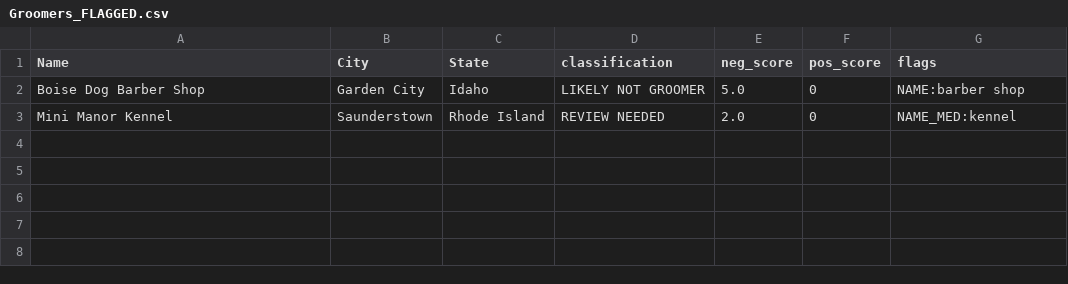
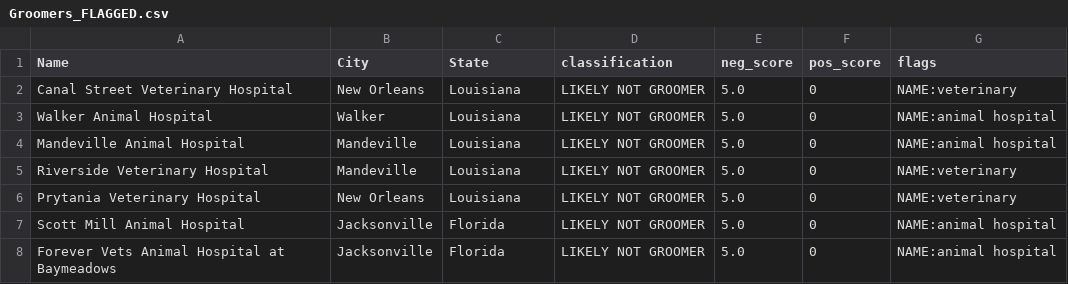
Before and after one commit to kc6330119-byte/dog-grooming-directory, a CSV file: Groomers_FLAGGED.csv, drawn as a sheet.

```diff
--- a/Groomers_FLAGGED.csv
+++ b/Groomers_FLAGGED.csv
@@ -1,3 +1,8 @@
 Name,City,State,classification,neg_score,pos_score,flags
-Boise Dog Barber Shop,Garden City,Idaho,LIKELY NOT GROOMER,5.0,0,NAME:barber shop
-Mini Manor Kennel,Saunderstown,Rhode Island,REVIEW NEEDED,2.0,0,NAME_MED:kennel
+Canal Street Veterinary Hospital,New Orleans,Louisiana,LIKELY NOT GROOMER,5.0,0,NAME:veterinary
+Walker Animal Hospital,Walker,Louisiana,LIKELY NOT GROOMER,5.0,0,NAME:animal hospital
+Mandeville Animal Hospital,Mandeville,Louisiana,LIKELY NOT GROOMER,5.0,0,NAME:animal hospital
+Riverside Veterinary Hospital,Mandeville,Louisiana,LIKELY NOT GROOMER,5.0,0,NAME:veterinary
+Prytania Veterinary Hospital,New Orleans,Louisiana,LIKELY NOT GROOMER,5.0,0,NAME:veterinary
+Scott Mill Animal Hospital,Jacksonville,Florida,LIKELY NOT GROOMER,5.0,0,NAME:animal hospital
+Forever Vets Animal Hospital at Baymeadows,Jacksonville,Florida,LIKELY NOT GROOMER,5.0,0,NAME:animal hospital
```
Also changed, not shown: 2 other files.
